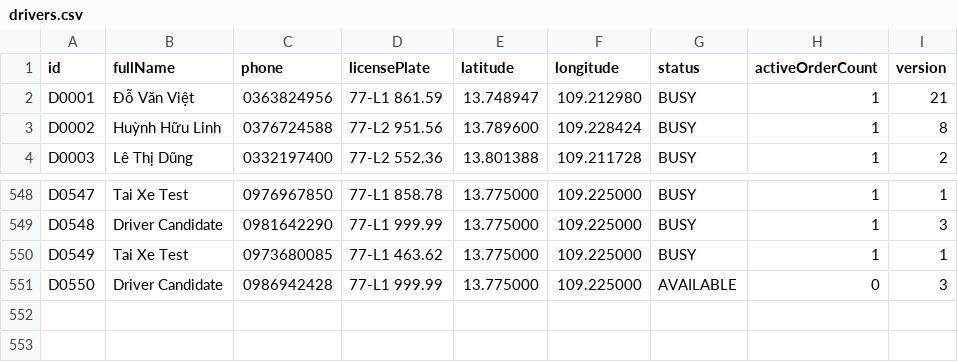
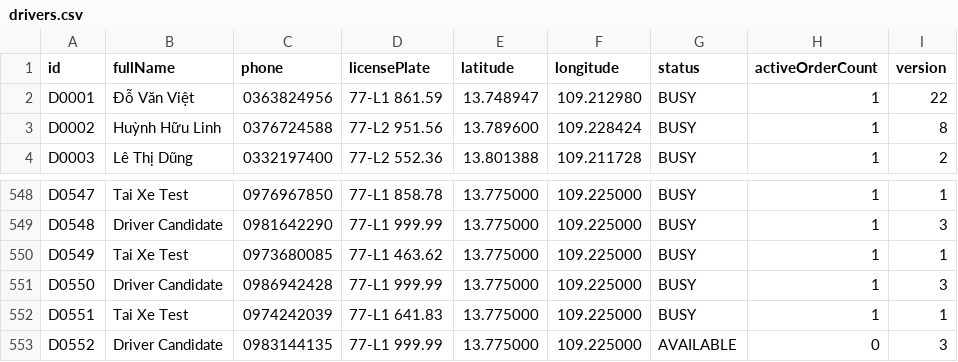
Before and after one commit to trat21430-spec/Food-Delivery, a CSV file: NHOM_01_LAB211_FoodDelivery/data/drivers.csv, drawn as a sheet; only a part is shown, gaps mark what is left out.

```diff
--- a/NHOM_01_LAB211_FoodDelivery/data/drivers.csv
+++ b/NHOM_01_LAB211_FoodDelivery/data/drivers.csv
@@ -1,3 +1,3 @@
 id,fullName,phone,licensePlate,latitude,longitude,status,activeOrderCount,version
-D0001,Đỗ Văn Việt,0363824956,77-L1 861.59,13.748947,109.212980,BUSY,1,21
+D0001,Đỗ Văn Việt,0363824956,77-L1 861.59,13.748947,109.212980,BUSY,1,22
 D0002,Huỳnh Hữu Linh,0376724588,77-L2 951.56,13.789600,109.228424,BUSY,1,8
@@ -550,2 +550,4 @@ D0548,Driver Candidate,0981642290,77-L1 999.99,13.775000,109.225000,BUSY,1,3
 D0549,Tai Xe Test,0973680085,77-L1 463.62,13.775000,109.225000,BUSY,1,1
-D0550,Driver Candidate,0986942428,77-L1 999.99,13.775000,109.225000,AVAILABLE,0,3
+D0550,Driver Candidate,0986942428,77-L1 999.99,13.775000,109.225000,BUSY,1,3
+D0551,Tai Xe Test,0974242039,77-L1 641.83,13.775000,109.225000,BUSY,1,1
+D0552,Driver Candidate,0983144135,77-L1 999.99,13.775000,109.225000,AVAILABLE,0,3
```
Also changed, not shown: NHOM_01_LAB211_FoodDelivery/data/driver_applications.csv, NHOM_01_LAB211_FoodDelivery/data/order_items.csv, 6 other files.
